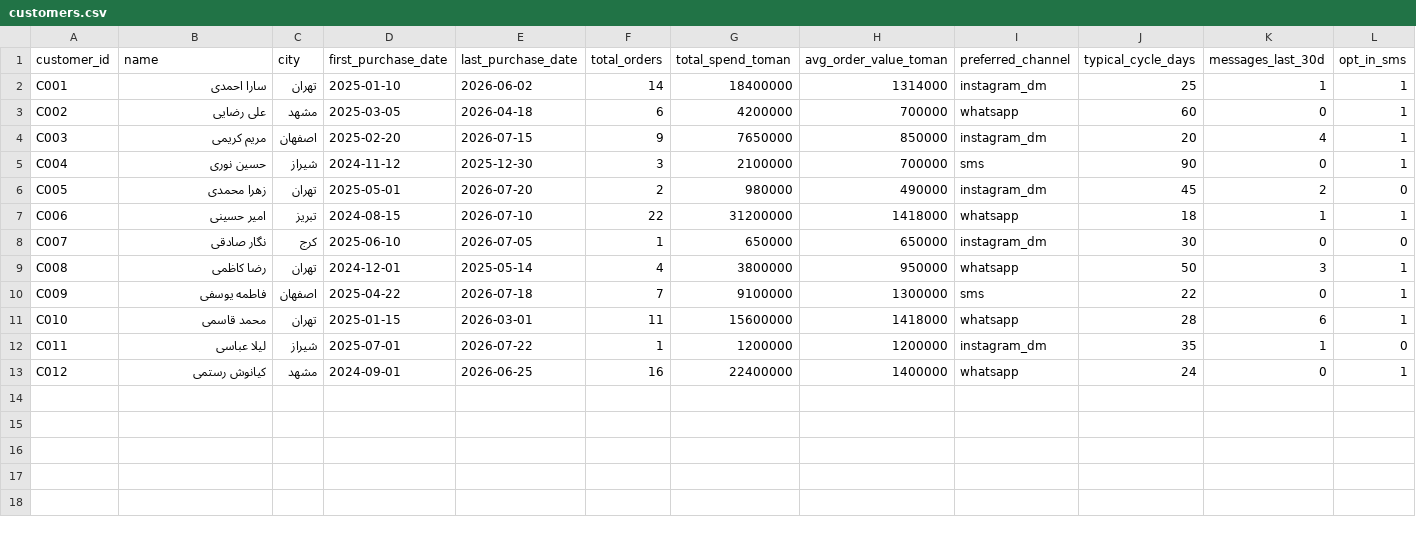
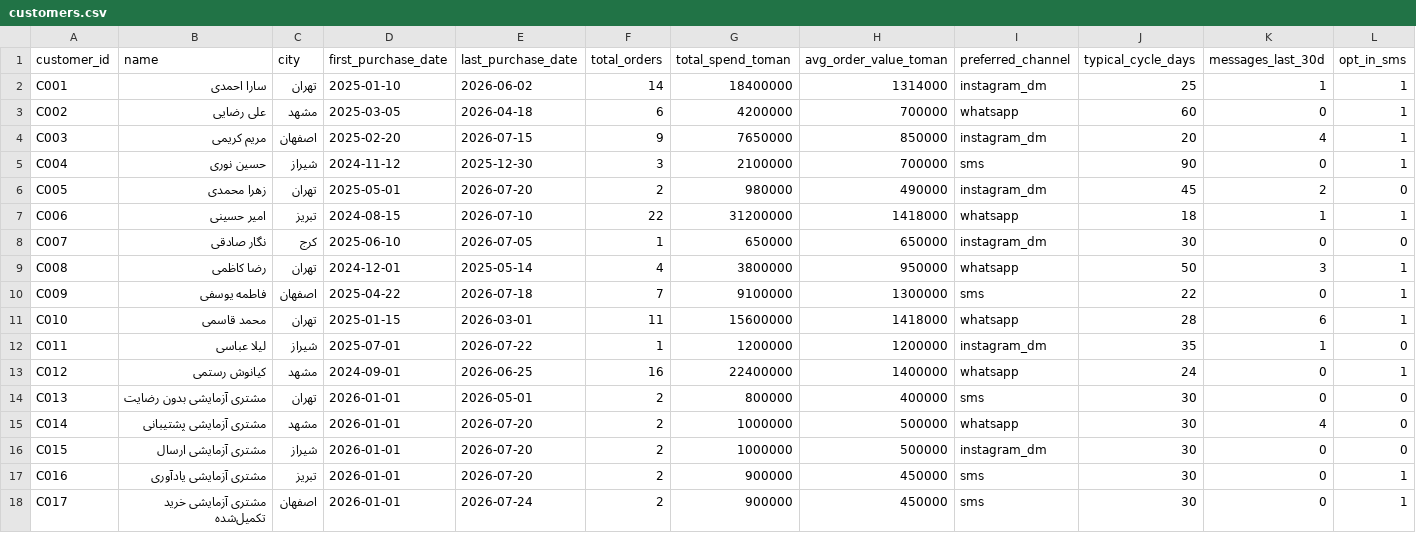
Before and after one commit to massoudsh/vafa-copilot, a CSV file: mvp/data/customers.csv, drawn as a sheet; only a part is shown; rows hold the shown columns only; the diff names each change by its address in the sheet, - before the commit and + after, or states it on an @@ line.

```diff
--- a/mvp/data/customers.csv
+++ b/mvp/data/customers.csv
+row 14: C013 | مشتری آزمایشی بدون رضایت | تهران | 2026-01-01 | 2026-05-01 | 2 | 800000 | 400000 | sms | 30 | 0 | 0
+row 15: C014 | مشتری آزمایشی پشتیبانی | مشهد | 2026-01-01 | 2026-07-20 | 2 | 1000000 | 500000 | whatsapp | 30 | 4 | 0
+row 16: C015 | مشتری آزمایشی ارسال | شیراز | 2026-01-01 | 2026-07-20 | 2 | 1000000 | 500000 | instagram_dm | 30 | 0 | 0
+row 17: C016 | مشتری آزمایشی یادآوری | تبریز | 2026-01-01 | 2026-07-20 | 2 | 900000 | 450000 | sms | 30 | 0 | 1
+row 18: C017 | مشتری آزمایشی خرید تکمیل‌شده | اصفهان | 2026-01-01 | 2026-07-24 | 2 | 900000 | 450000 | sms | 30 | 0 | 1
```
Also changed, not shown: mvp/data/cart_events.csv, mvp/data/conversations.csv, 11 other files.
